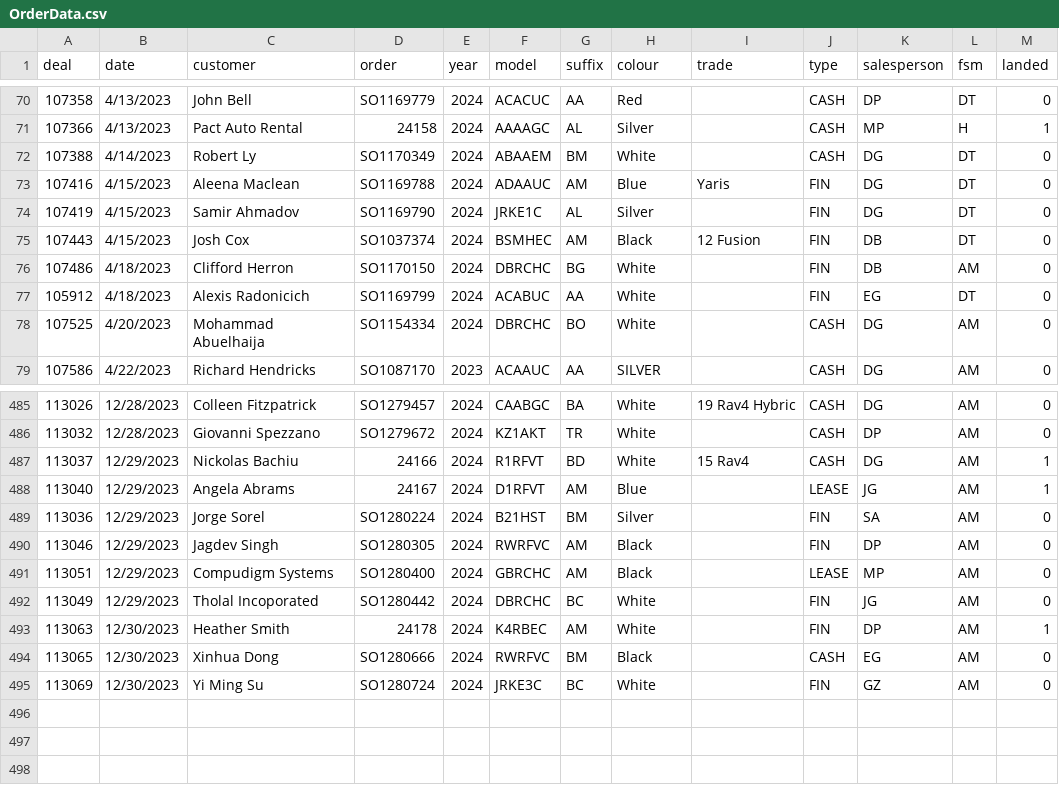
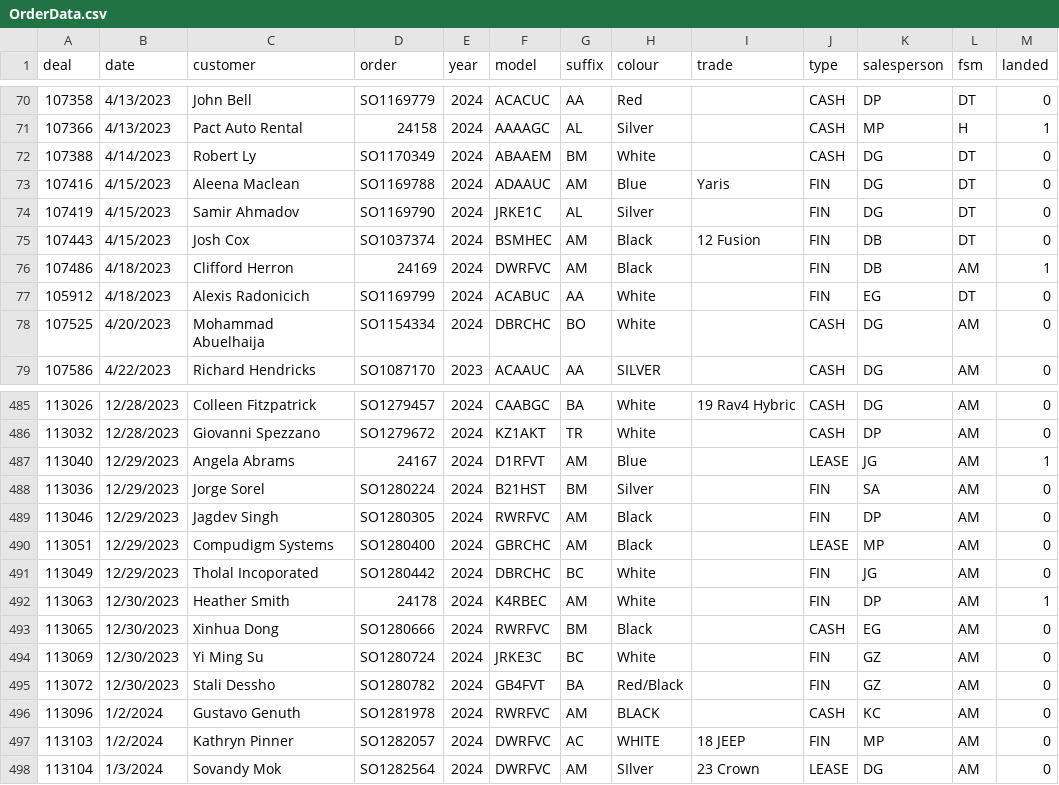
Before and after one commit to harinderlabana/eta-buddy-dev, a CSV file: public/OrderData.csv, drawn as a sheet; only a part is shown, gaps mark what is left out.

Commit message:
updated data to January 3,2023

```diff
--- a/public/OrderData.csv
+++ b/public/OrderData.csv
@@ -75,3 +75,3 @@
 "107443","4/15/2023","Josh Cox","SO1037374","2024","BSMHEC","AM","Black","12 Fusion","FIN","DB","DT","0"
-"107486","4/18/2023","Clifford Herron","SO1170150","2024","DBRCHC","BG","White",,"FIN","DB","AM","0"
+"107486","4/18/2023","Clifford Herron","24169","2024","DWRFVC","AM","Black",,"FIN","DB","AM","1"
 "105912","4/18/2023","Alexis Radonicich","SO1169799","2024","ACABUC","AA","White",,"FIN","EG","DT","0"
@@ -486,3 +486,2 @@
 "113032","12/28/2023","Giovanni Spezzano","SO1279672","2024","KZ1AKT","TR","White",,"CASH","DP","AM","0"
-"113037","12/29/2023","Nickolas Bachiu","24166","2024","R1RFVT","BD","White","15 Rav4","CASH","DG","AM","1"
 "113040","12/29/2023","Angela Abrams","24167","2024","D1RFVT","AM","Blue",,"LEASE","JG","AM","1"
@@ -495 +494,5 @@
 "113069","12/30/2023","Yi Ming Su","SO1280724","2024","JRKE3C","BC","White",,"FIN","GZ","AM","0"
+"113072","12/30/2023","Stali Dessho","SO1280782","2024","GB4FVT","BA","Red/Black",,"FIN","GZ","AM","0"
+"113096","1/2/2024","Gustavo Genuth","SO1281978","2024","RWRFVC","AM","BLACK",,"CASH","KC","AM","0"
+"113103","1/2/2024","Kathryn Pinner","SO1282057","2024","DWRFVC","AC","WHITE","18 JEEP","FIN","MP","AM","0"
+"113104","1/3/2024","Sovandy Mok","SO1282564","2024","DWRFVC","AM","SIlver","23 Crown","LEASE","DG","AM","0"
```
Also changed, not shown: public/VehicleDetailsReport.csv, 8 other files.
